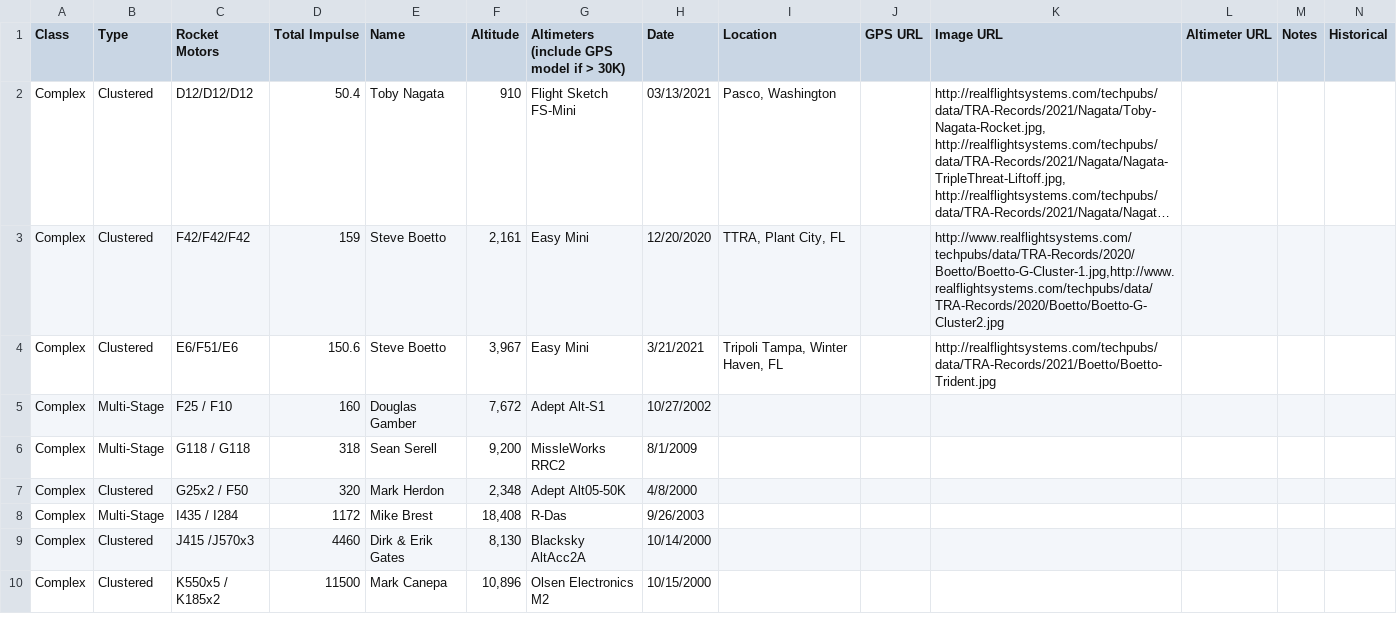
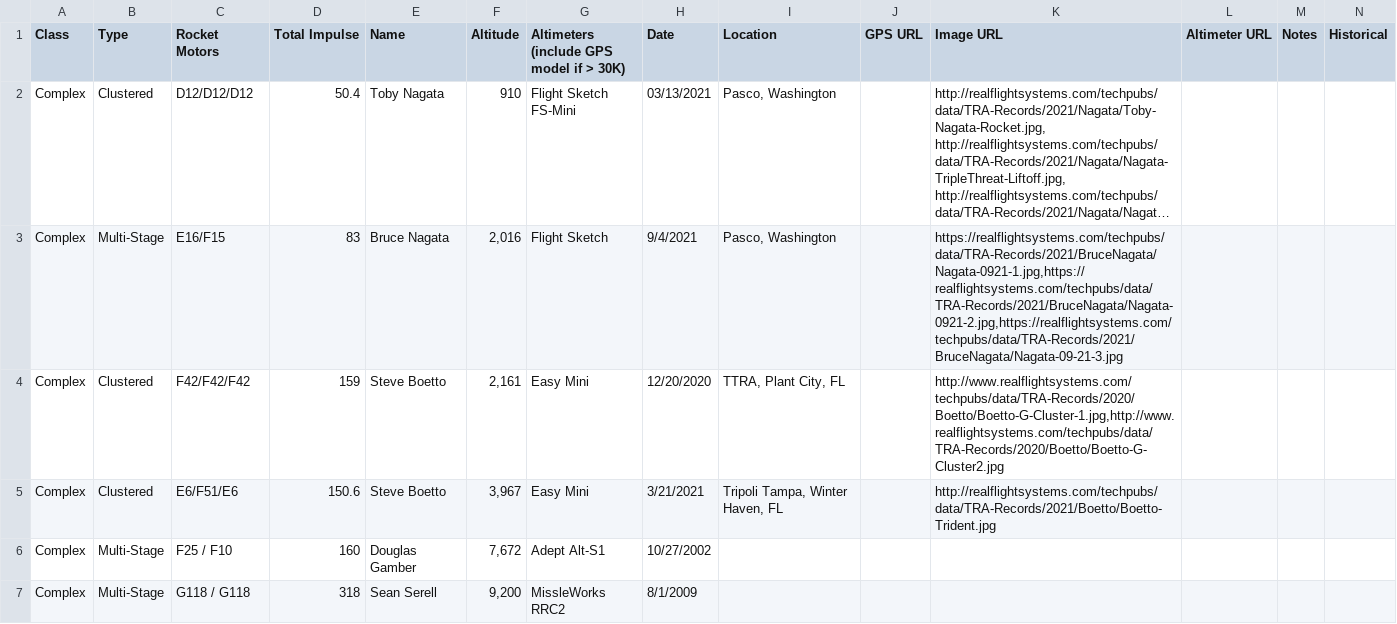
Before and after one commit to jafrado/tra-records, a CSV file: TripoliRecords2016-Complex.csv, drawn as a sheet; only a part is shown; the shorter side is filled out with more unchanged rows; long unchanged cells end in …; the diff names each change by its address in the sheet, - before the commit and + after, or states it on an @@ line.

```diff
--- a/TripoliRecords2016-Complex.csv
+++ b/TripoliRecords2016-Complex.csv
+row 3: Complex | Multi-Stage | E16/F15 | 83 | Bruce Nagata | 2,016 | Flight Sketch | 9/4/2021 | Pasco, Washington |  | https://realflightsystems.com/techpubs/data/TRA-Records/2021/BruceNagata/Nagata-0921-1.jpg,https://realflightsystems.com/techpubs/data/TRA-Records/2021/BruceNagata/Nagata-0921-2.jpg,https://realflightsystems.com/techpubs/data/TRA-Records/2021/BruceNagata/Nagata-09-21-3.jpg
```
Also changed, not shown: TripoliRecords2016-Handicapped.csv, TripoliRecords2016-Research.csv, 6 other files.
